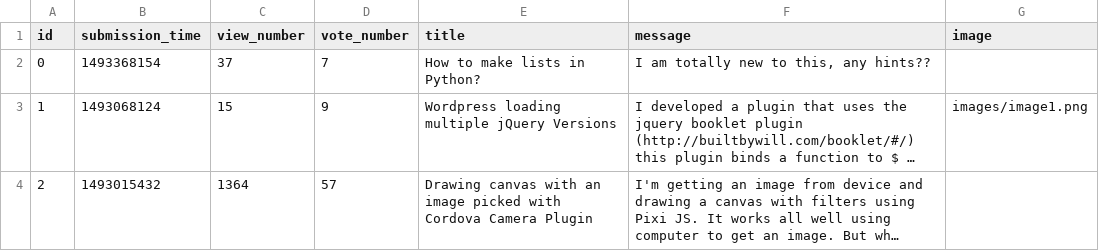
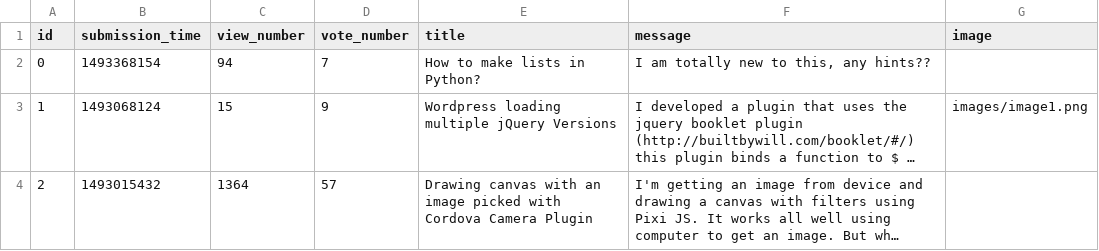
Before and after one commit to RolandOver9000/ask-mate-python, a CSV file: sample_data/question.csv, drawn as a sheet; long unchanged cells end in …; the diff names each change by its address in the sheet, - before the commit and + after, or states it on an @@ line.

Commit message:
updated vote method

```diff
--- a/sample_data/question.csv
+++ b/sample_data/question.csv
-C2 (view_number): 37
+C2 (view_number): 94
```
Also changed, not shown: 4 other files.
